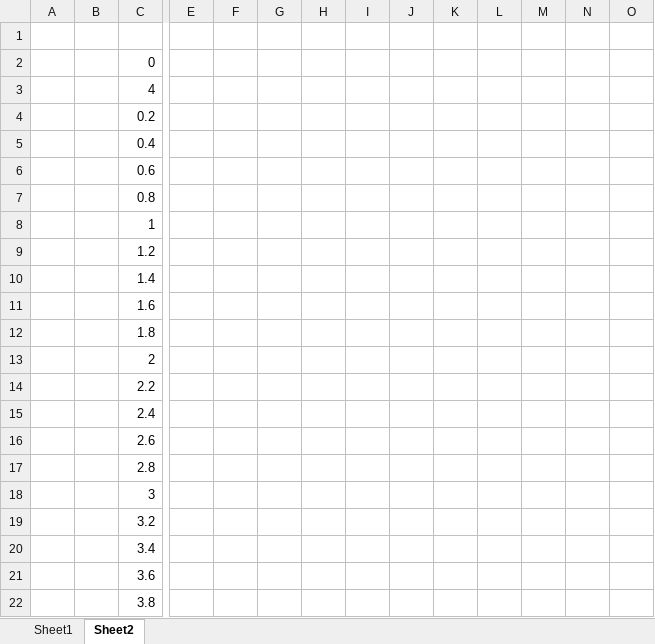
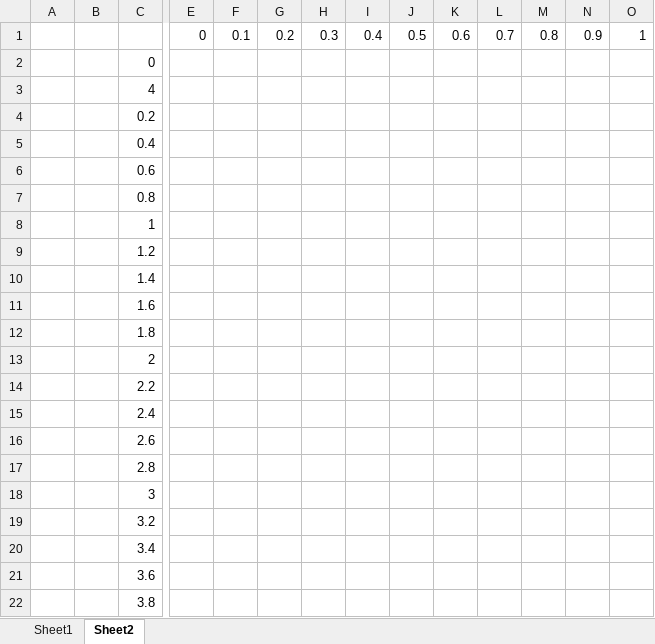
Before and after one commit to wczzzzzzz/Hamilton, an Excel workbook: excel/Semi-implicit_Euler.xlsx, sheet Sheet2, drawn as a sheet; only a part is shown, gaps mark what is left out; values as stored, in another font and other column widths than the file's, no borders; rows hold the shown columns only; the diff names each change by its address in the sheet, - before the commit and + after, or states it on an @@ line.

```diff
--- a/excel/Semi-implicit_Euler.xlsx (sheet Sheet2)
+++ b/excel/Semi-implicit_Euler.xlsx (sheet Sheet2)
-row 1: (empty)
+row 1:  |  |  | 0 | 0.1 | 0.2 | 0.3 | 0.4 | 0.5 | 0.6 | 0.7 | 0.8 | 0.9 | 1
```
Also changed, not shown: excel/hmd_2d.xlsx, 8 other files.
